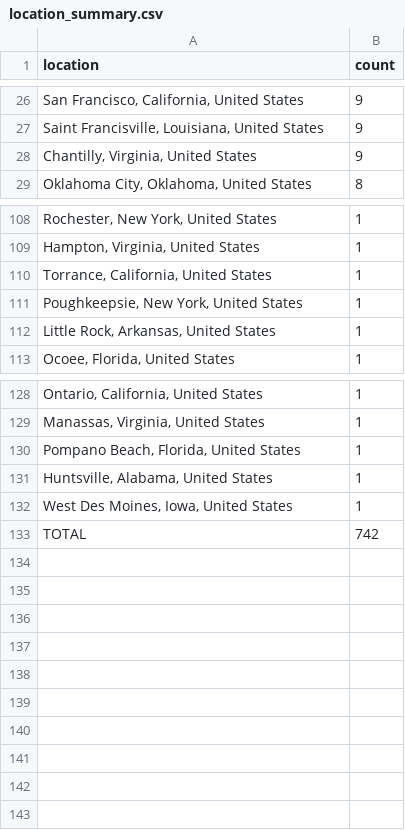
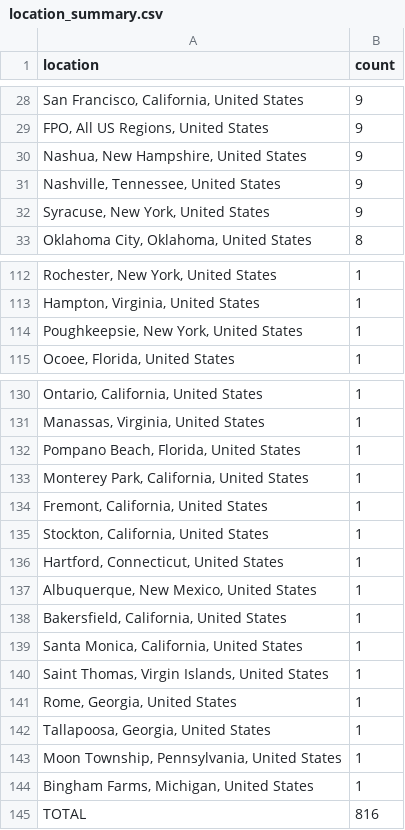
Before and after one commit to hailbagel/job-tracker-public, a CSV file: data/jacobs/processed/location_summary.csv, drawn as a sheet; only a part is shown, gaps mark what is left out; the diff covers the shown part only.

```diff
--- a/data/jacobs/processed/location_summary.csv
+++ b/data/jacobs/processed/location_summary.csv
@@ -26,4 +28,6 @@ location,count
 "San Francisco, California, United States",9
-"Saint Francisville, Louisiana, United States",9
-"Chantilly, Virginia, United States",9
+"FPO, All US Regions, United States",9
+"Nashua, New Hampshire, United States",9
+"Nashville, Tennessee, United States",9
+"Syracuse, New York, United States",9
 "Oklahoma City, Oklahoma, United States",8
@@ -109,5 +113,3 @@ location,count
 "Hampton, Virginia, United States",1
-"Torrance, California, United States",1
 "Poughkeepsie, New York, United States",1
-"Little Rock, Arkansas, United States",1
 "Ocoee, Florida, United States",1
@@ -130,4 +132,14 @@ location,count
 "Pompano Beach, Florida, United States",1
-"Huntsville, Alabama, United States",1
-"West Des Moines, Iowa, United States",1
-TOTAL,742
+"Monterey Park, California, United States",1
+"Fremont, California, United States",1
+"Stockton, California, United States",1
+"Hartford, Connecticut, United States",1
+"Albuquerque, New Mexico, United States",1
+"Bakersfield, California, United States",1
+"Santa Monica, California, United States",1
+"Saint Thomas, Virgin Islands, United States",1
+"Rome, Georgia, United States",1
+"Tallapoosa, Georgia, United States",1
+"Moon Township, Pennsylvania, United States",1
+"Bingham Farms, Michigan, United States",1
+TOTAL,816
```
Also changed, not shown: 18 added rows, 16 removed rows and 19 edited cells elsewhere in this file, data/jacobs/processed/jobs_latest.csv, data/neura/processed/job_changes.csv, 21 other files.
